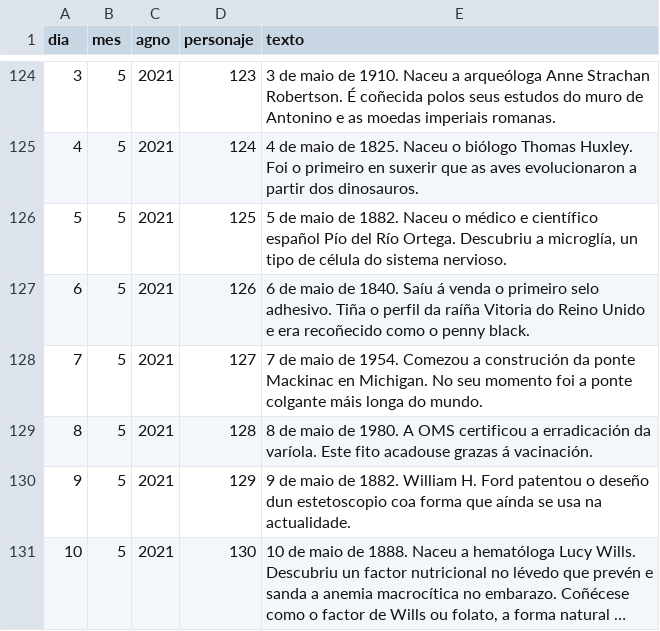
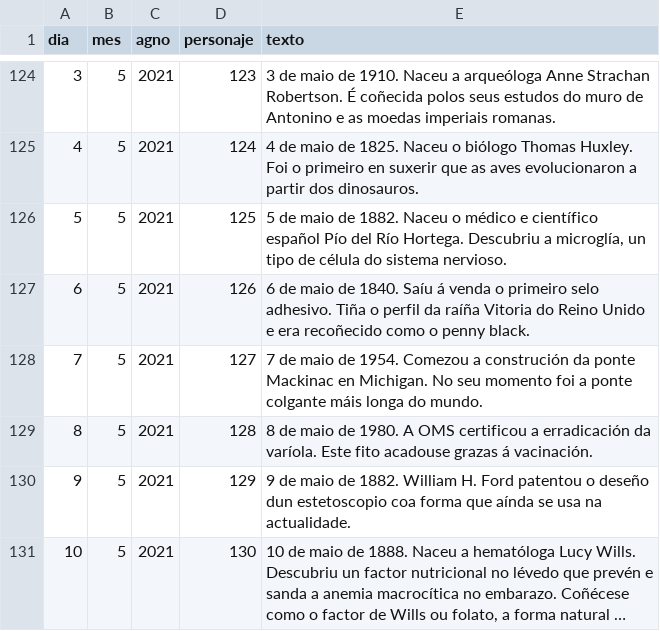
Before and after one commit to calendario-cientifico-escolar/calendario-cientifico-escolar.github.io, a TSV file: static/data/csv/2021_gal.tsv, drawn as a sheet; only a part is shown, gaps mark what is left out; long unchanged cells end in ….

Commit message:
Update 2021_gal.tsv

```diff
--- a/static/data/csv/2021_gal.tsv
+++ b/static/data/csv/2021_gal.tsv
@@ -125,3 +125,3 @@ dia	mes	agno	personaje	texto
 4	5	2021	124	4 de maio de 1825. Naceu o biólogo Thomas Huxley. Foi o primeiro en suxerir que as aves evolucionaron a partir dos dinosauros.
-5	5	2021	125	5 de maio de 1882. Naceu o médico e científico español Pío del Río Ortega. Descubriu a microglía, un tipo de célula do sistema nervioso.
+5	5	2021	125	5 de maio de 1882. Naceu o médico e científico español Pío del Río Hortega. Descubriu a microglía, un tipo de célula do sistema nervioso.
 6	5	2021	126	6 de maio de 1840. Saíu á venda o primeiro selo adhesivo. Tiña o perfil da raíña Vitoria do Reino Unido e era recoñecido como o penny black.
```
